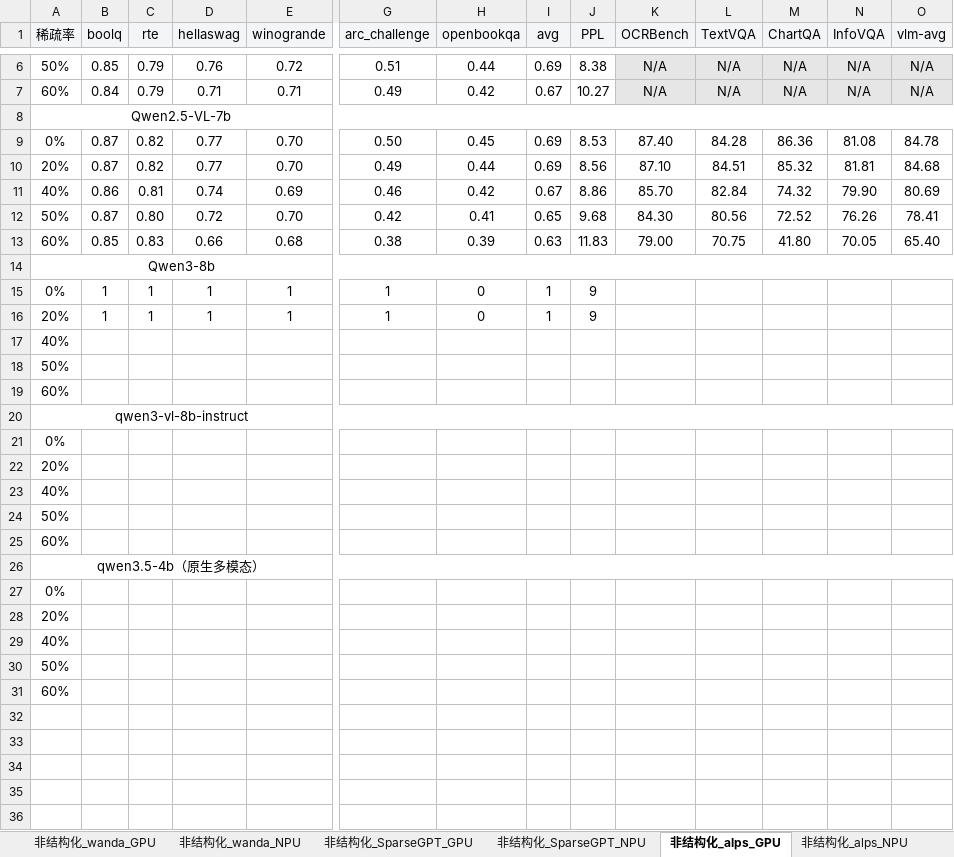
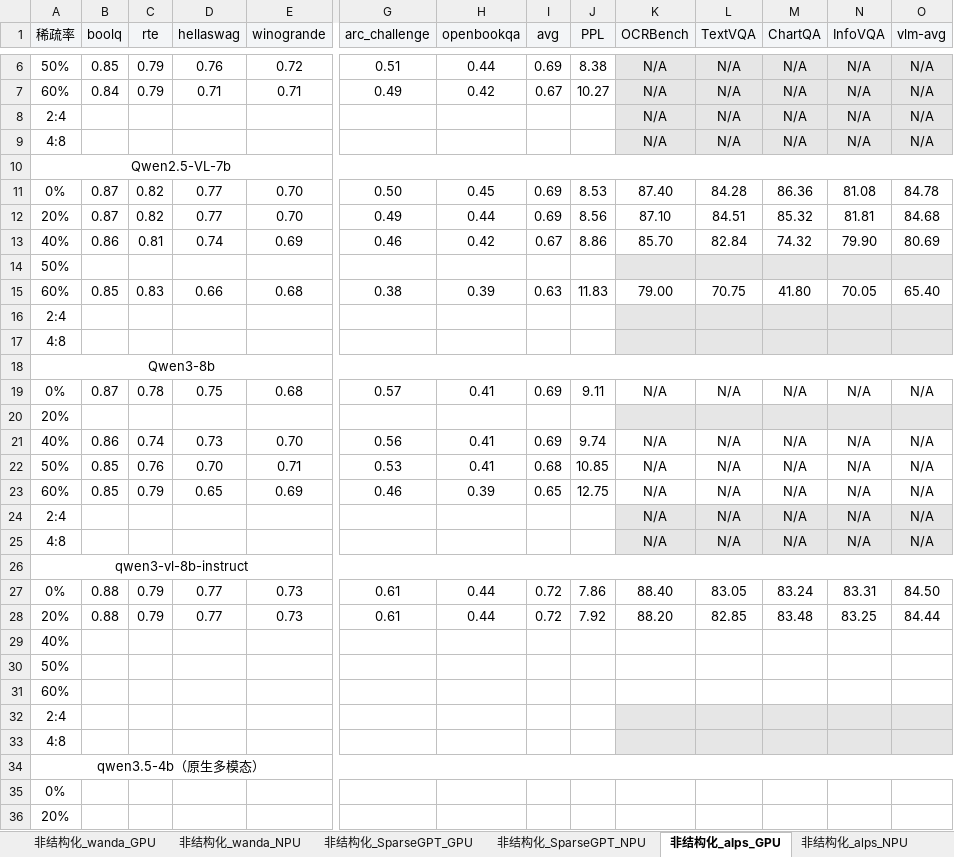
Before and after one commit to MAC-AutoML/MindPipe, an Excel workbook: 剪枝结果-飞书.xlsx, sheet 非结构化_alps_GPU, drawn as a sheet; only a part is shown, gaps mark what is left out; the shorter side is filled out with more unchanged rows; values as stored, in another font and other column widths than the file's, no borders; removed rows and columns are numbered as before the commit, all else as after; rows hold the shown columns only; the diff covers the shown part only; the diff names each change by its address in the sheet, - before the commit and + after, or states it on an @@ line.

```diff
--- a/剪枝结果-飞书.xlsx (sheet 非结构化_alps_GPU)
+++ b/剪枝结果-飞书.xlsx (sheet 非结构化_alps_GPU)
+row 8: 2:4 |  |  |  |  |  |  |  |  | N/A | N/A | N/A | N/A | N/A
+row 9: 4:8 |  |  |  |  |  |  |  |  | N/A | N/A | N/A | N/A | N/A
-row 12: 50% | 0.87 | 0.80 | 0.72 | 0.70 | 0.42 | 0.41 | 0.65 | 9.68 | 84.30 | 80.56 | 72.52 | 76.26 | 78.41
@@ row 24 moved to row 14: 50% @@
+row 16: 2:4
+row 17: 4:8
-row 15: 0% | 1 | 1 | 1 | 1 | 1 | 0 | 1 | 9
-row 16: 20% | 1 | 1 | 1 | 1 | 1 | 0 | 1 | 9
+row 19: 0% | 0.87 | 0.78 | 0.75 | 0.68 | 0.57 | 0.41 | 0.69 | 9.11 | N/A | N/A | N/A | N/A | N/A
@@ row 22 moved to row 20: 20% @@
+row 21: 40% | 0.86 | 0.74 | 0.73 | 0.70 | 0.56 | 0.41 | 0.69 | 9.74 | N/A | N/A | N/A | N/A | N/A
+row 22: 50% | 0.85 | 0.76 | 0.70 | 0.71 | 0.53 | 0.41 | 0.68 | 10.85 | N/A | N/A | N/A | N/A | N/A
+row 23: 60% | 0.85 | 0.79 | 0.65 | 0.69 | 0.46 | 0.39 | 0.65 | 12.75 | N/A | N/A | N/A | N/A | N/A
+row 24: 2:4 |  |  |  |  |  |  |  |  | N/A | N/A | N/A | N/A | N/A
+row 25: 4:8 |  |  |  |  |  |  |  |  | N/A | N/A | N/A | N/A | N/A
+row 26: qwen3-vl-8b-instruct
+row 27: 0% | 0.88 | 0.79 | 0.77 | 0.73 | 0.61 | 0.44 | 0.72 | 7.86 | 88.40 | 83.05 | 83.24 | 83.31 | 84.50
+row 28: 20% | 0.88 | 0.79 | 0.77 | 0.73 | 0.61 | 0.44 | 0.72 | 7.92 | 88.20 | 82.85 | 83.48 | 83.25 | 84.44
-A32 (稀疏率): qwen3-vl-8b-instruct
+A32 (稀疏率): 2:4
-A20:O20 merged
-K32:O33 fill: none
+K32:O33 fill: #E6E6E6
-A33 (稀疏率): 0%
+A33 (稀疏率): 4:8
-row 23: 40%
-row 25: 60%
```
Also changed, not shown: 2 added rows elsewhere in this sheet, sheet 非结构化_wanda_GPU, sheet 非结构化_SparseGPT_GPU, sheet 结构化_llm-pruner_GPU, sheet 结构化_shortgpt_GPU, sheet 结构化_wanda_sp_GPU, sheet 结构化_flap_GPU, 7 more sheets, 3 other files.
